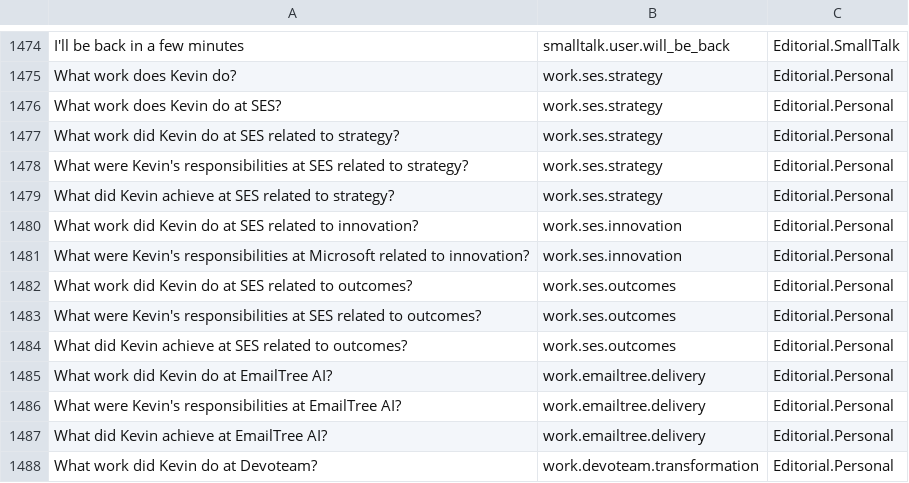
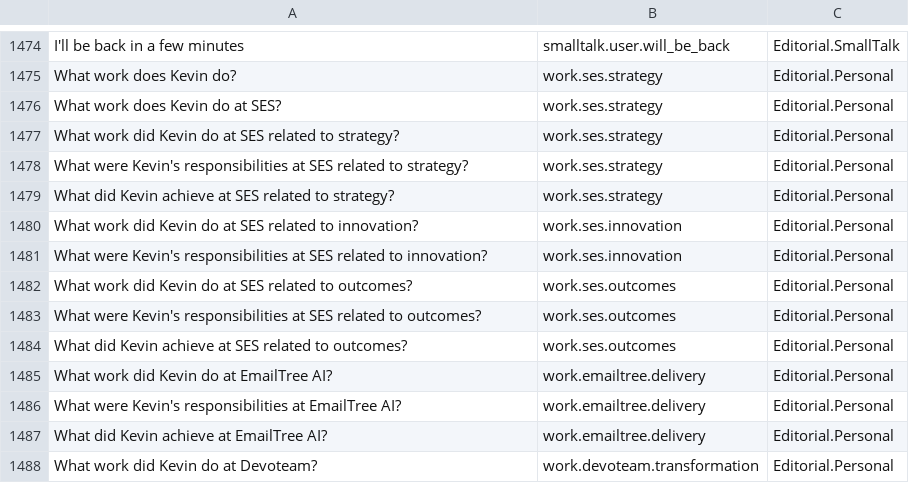
Before and after one commit to typekev/typekev-bot, a CSV file: src/bots/en/knowledgebase.csv, drawn as a sheet; only a part is shown, gaps mark what is left out.

```diff
--- a/src/bots/en/knowledgebase.csv
+++ b/src/bots/en/knowledgebase.csv
@@ -1480,3 +1480,3 @@ What did Kevin achieve at SES related to strategy?,work.ses.strategy,Editorial.P
 What work did Kevin do at SES related to innovation?,work.ses.innovation,Editorial.Personal
-What were Kevin's responsibilities at Microsoft related to innovation?,work.ses.innovation,Editorial.Personal
+What were Kevin's responsibilities at SES related to innovation?,work.ses.innovation,Editorial.Personal
 What work did Kevin do at SES related to outcomes?,work.ses.outcomes,Editorial.Personal
```
Also changed, not shown: 4 other files.
